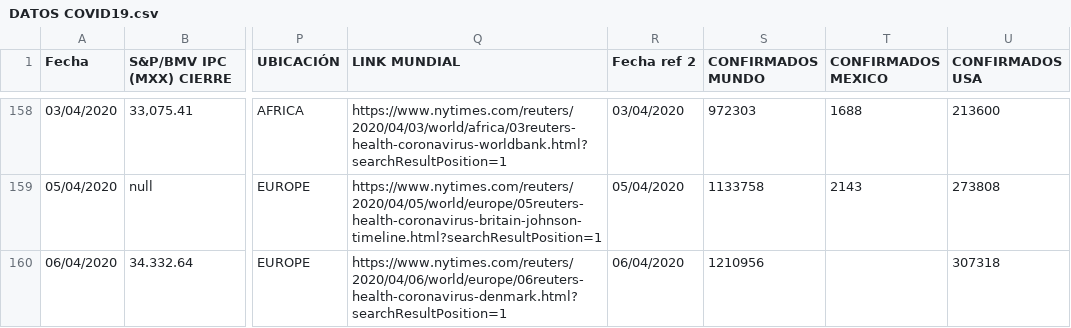
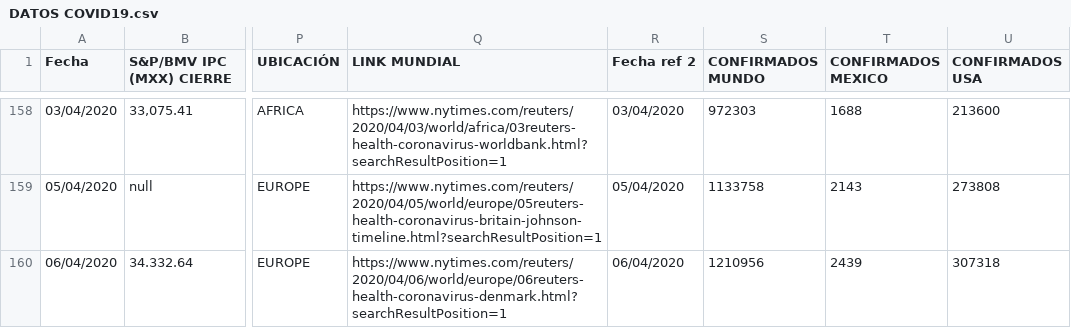
Before and after one commit to EisaacJC/COVID-19, a CSV file: DATOS COVID19.csv, drawn as a sheet; only a part is shown, gaps mark what is left out; the diff names each change by its address in the sheet, - before the commit and + after, or states it on an @@ line.

Commit message:
act
Reporte técnico diario, SS MEXICO al día 6 de Marzo/2020

```diff
--- a/DATOS COVID19.csv
+++ b/DATOS COVID19.csv
-T160 (CONFIRMADOS MEXICO): (empty)
+T160 (CONFIRMADOS MEXICO): 2439
```
Also changed, not shown: 1 other file.
